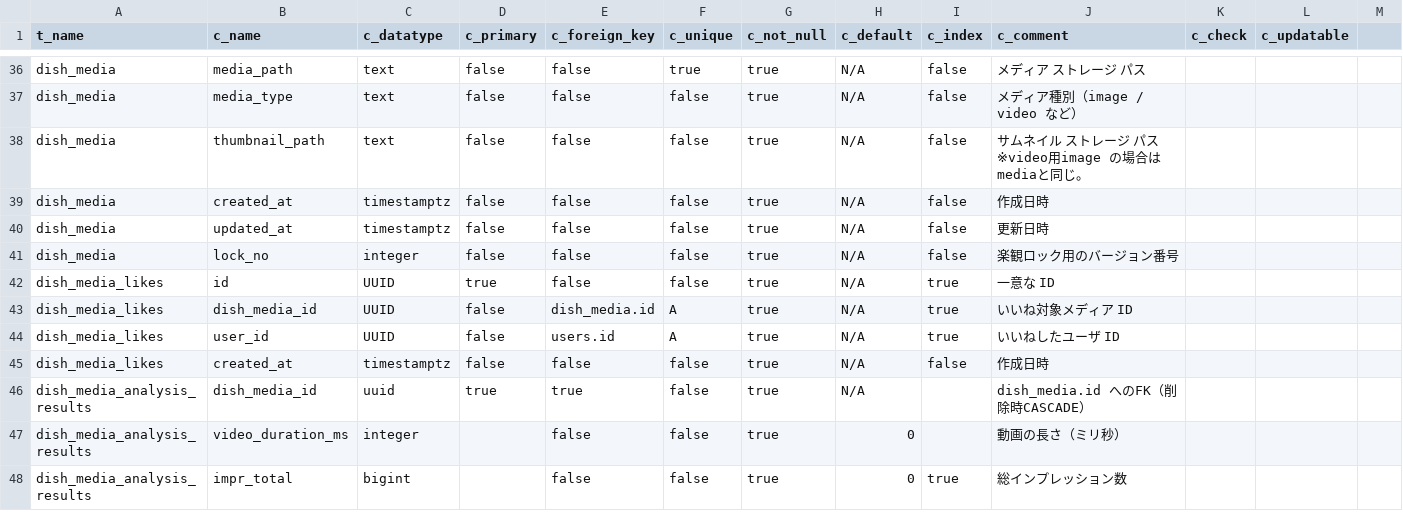
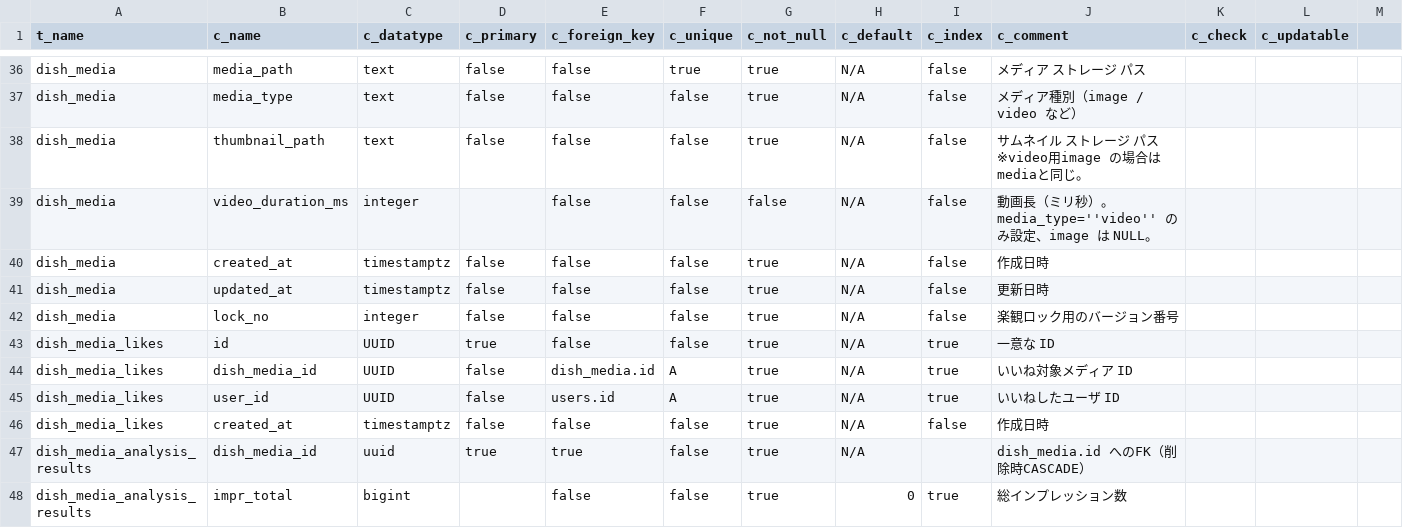
Before and after one commit to Ayato-kosaka/nanitabeyo, a CSV file: docs/detailed_design/T_COLUMNS.csv, drawn as a sheet; only a part is shown, gaps mark what is left out; removed rows and columns are numbered as before the commit, all else as after; rows hold the shown columns only; the diff names each change by its address in the sheet, - before the commit and + after, or states it on an @@ line.

Commit message:
#379 db dish_media.video_duration_ms 追加・移行

```diff
--- a/docs/detailed_design/T_COLUMNS.csv
+++ b/docs/detailed_design/T_COLUMNS.csv
+row 39: dish_media | video_duration_ms | integer |  | false | false | false | N/A | false | 動画長（ミリ秒）。media_type=''video'' のみ設定、image は NULL。
-row 47: dish_media_analysis_results | video_duration_ms | integer |  | false | false | true | 0 |  | 動画の長さ（ミリ秒）
```
Also changed, not shown: 14 other files.
